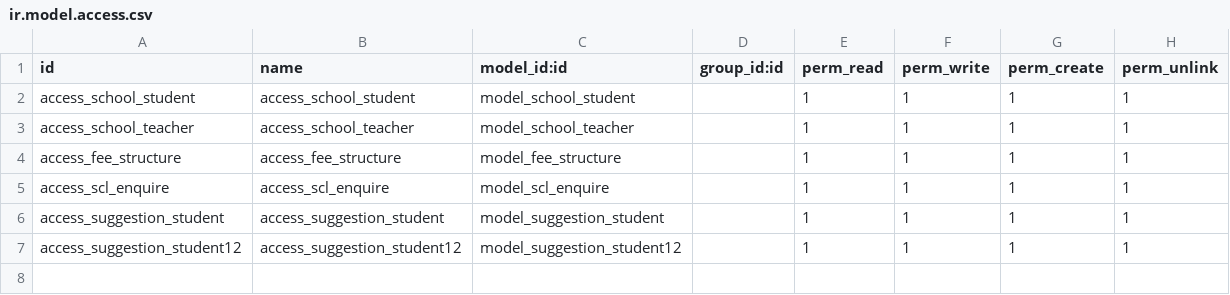
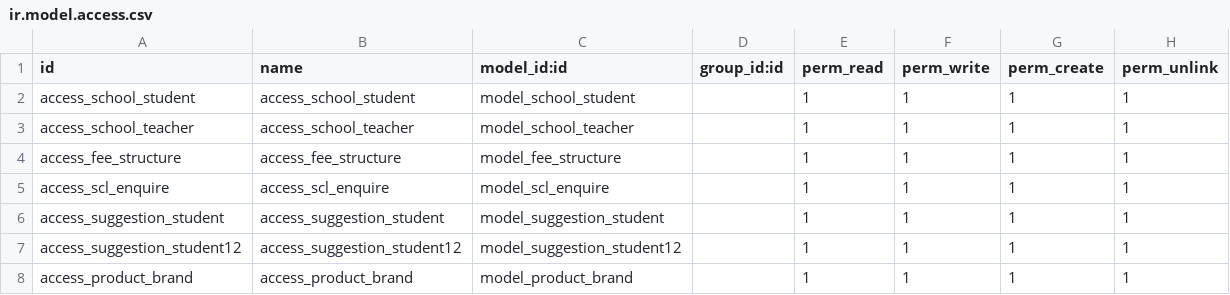
Before and after one commit to ManoDurga1/school_management, a CSV file: school_management/security/ir.model.access.csv, drawn as a sheet; the diff names each change by its address in the sheet, - before the commit and + after, or states it on an @@ line.

```diff
--- a/school_management/security/ir.model.access.csv
+++ b/school_management/security/ir.model.access.csv
+row 8: access_product_brand | access_product_brand | model_product_brand |  | 1 | 1 | 1 | 1
```
Also changed, not shown: 8 other files.
